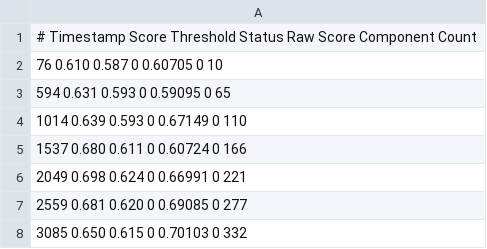
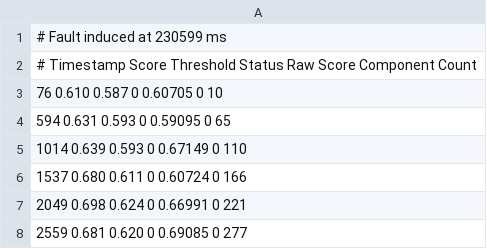
Before and after one commit to jvia/fyp, a CSV file: docs/dissertation/data/metronome_10x1_fault.csv, drawn as a sheet; only a part is shown; the shorter side is filled out with more unchanged rows; the diff names each change by its address in the sheet, - before the commit and + after, or states it on an @@ line.

```diff
--- a/docs/dissertation/data/metronome_10x1_fault.csv
+++ b/docs/dissertation/data/metronome_10x1_fault.csv
+row 1: # Fault induced at 230599 ms
```
Also changed, not shown: docs/dissertation/data/metronome_4x4_fault.csv, 3 other files.
